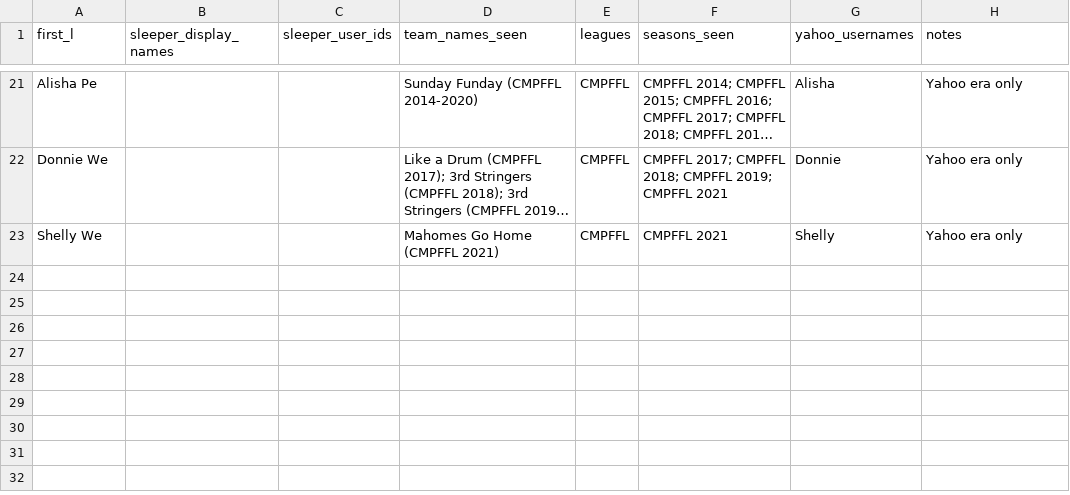
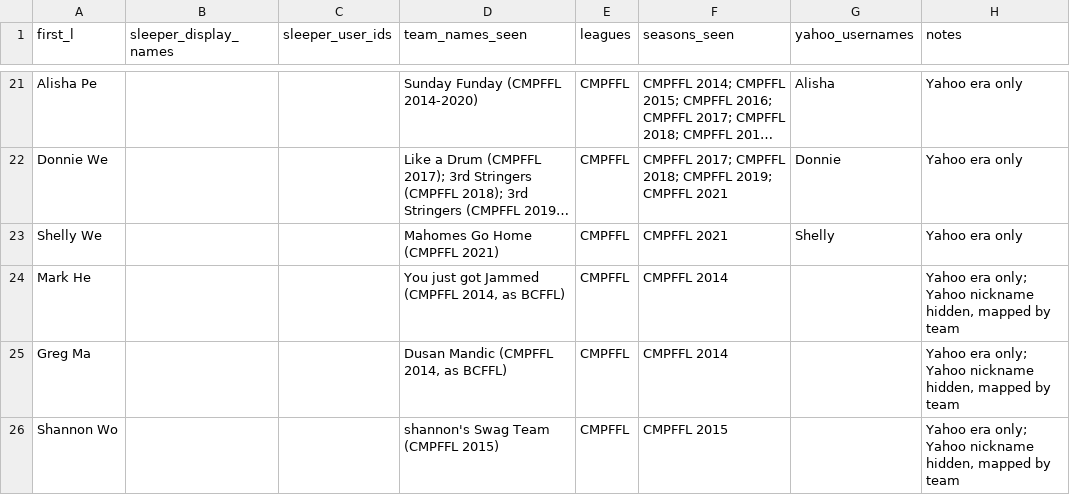
Before and after one commit to brotherteddrick/fantasy-history, a CSV file: data/people-map.csv, drawn as a sheet; only a part is shown, gaps mark what is left out; long unchanged cells end in …; the diff names each change by its address in the sheet, - before the commit and + after, or states it on an @@ line.

Commit message:
WIP: map 2014 hidden teams (Mark He, Greg Ma) and 2015 Shannon Wo

```diff
--- a/data/people-map.csv
+++ b/data/people-map.csv
+row 24: Mark He |  |  | You just got Jammed (CMPFFL 2014, as BCFFL) | CMPFFL | CMPFFL 2014 |  | Yahoo era only; Yahoo nickname hidden, mapped by team
+row 25: Greg Ma |  |  | Dusan Mandic (CMPFFL 2014, as BCFFL) | CMPFFL | CMPFFL 2014 |  | Yahoo era only; Yahoo nickname hidden, mapped by team
+row 26: Shannon Wo |  |  | shannon's Swag Team (CMPFFL 2015) | CMPFFL | CMPFFL 2015 |  | Yahoo era only; Yahoo nickname hidden, mapped by team
```
Also changed, not shown: 4 other files.
